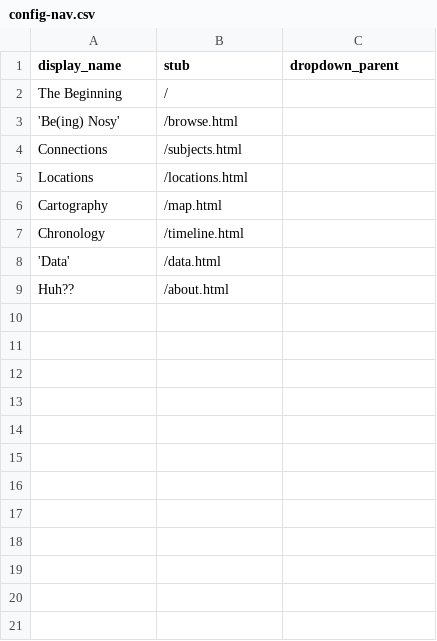
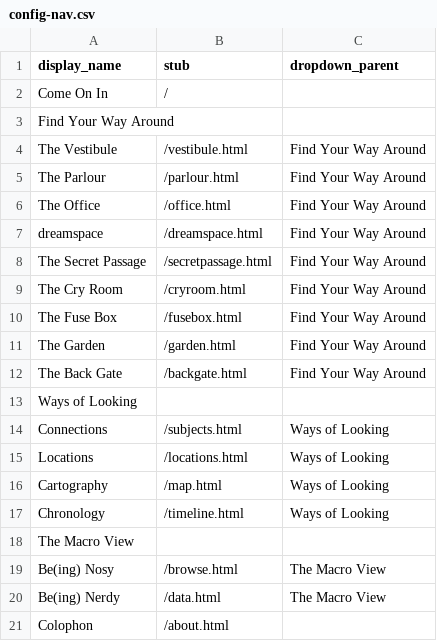
Before and after one commit to gildthatlily/dhsi2026-cb-demo, a CSV file: _data/config-nav.csv, drawn as a sheet.

```diff
--- a/_data/config-nav.csv
+++ b/_data/config-nav.csv
@@ -1,9 +1,21 @@
 display_name,stub,dropdown_parent
-The Beginning,/,
-'Be(ing) Nosy',/browse.html,
-Connections,/subjects.html,
-Locations,/locations.html,
-Cartography,/map.html,
-Chronology,/timeline.html,
-'Data',/data.html,
-Huh??,/about.html,
+Come On In,/,
+Find Your Way Around
+The Vestibule,/vestibule.html,Find Your Way Around
+The Parlour,/parlour.html,Find Your Way Around
+The Office,/office.html,Find Your Way Around
+dreamspace,/dreamspace.html,Find Your Way Around
+The Secret Passage,/secretpassage.html,Find Your Way Around
+The Cry Room,/cryroom.html,Find Your Way Around
+The Fuse Box,/fusebox.html,Find Your Way Around
+The Garden,/garden.html,Find Your Way Around
+The Back Gate,/backgate.html,Find Your Way Around
+Ways of Looking
+Connections,/subjects.html,Ways of Looking
+Locations,/locations.html,Ways of Looking
+Cartography,/map.html,Ways of Looking
+Chronology,/timeline.html,Ways of Looking
+The Macro View
+Be(ing) Nosy,/browse.html,The Macro View
+Be(ing) Nerdy,/data.html,The Macro View
+Colophon,/about.html,
```
Also changed, not shown: 11 other files.
